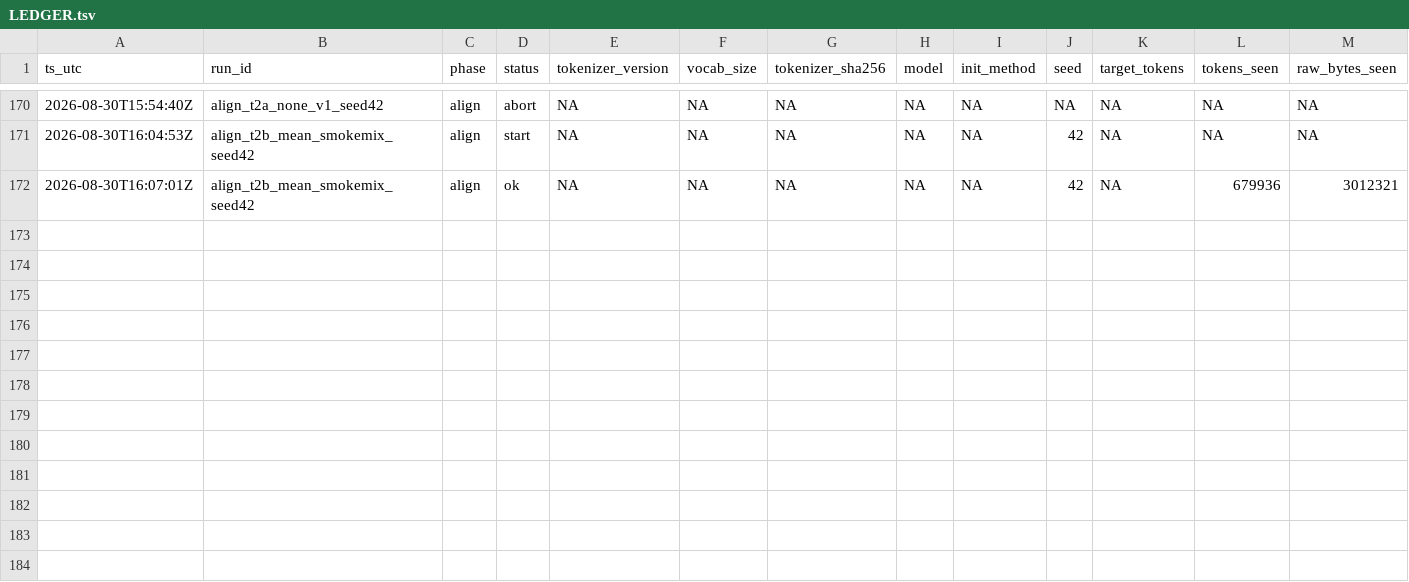
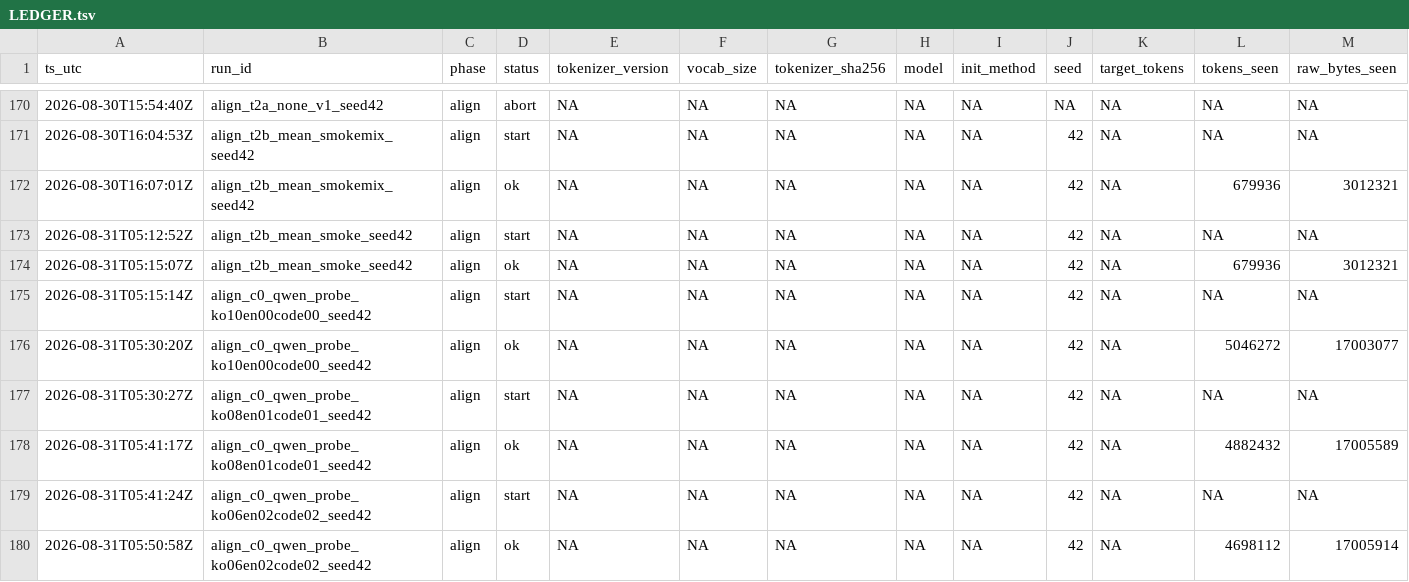
Before and after one commit to jinsan02/kotokenlab, a TSV file: experiments/LEDGER.tsv, drawn as a sheet; only a part is shown, gaps mark what is left out; rows hold the shown columns only; the diff names each change by its address in the sheet, - before the commit and + after, or states it on an @@ line.

Commit message:
record(align): 혼합비 탐침 — 영어·코드를 섞어도 손해가 줄지 않는다
C0(수술 안 받은 원본)에 정렬 절차만 17MB 씩 걸어 손해를 쟀다. 세 비율:

  ko100   ko -0.66%   en +3.61%   code +5.12%
  ko80    ko -0.64%   en +3.64%   code +4.22%
  ko60    ko -0.51%   en +3.18%   code +4.16%

가설이 틀렸다. 영어·코드를 코퍼스에 섞으면 그 토큰들이 직접 gradient 를
받아 제자리를 지킬 것으로 봤는데, 영어 손해는 3.61 -> 3.18 로 사실상
평평하다. 코드만 조금 줄고, 대신 한국어 이득도 같이 줄어든다.

사전 등록한 판정 기준(영어·코드가 2 sigma = 0.000115 BPB 안)은 세 비율
모두 통과하지 못한다. 영어 손해 +0.0299 BPB 는 기준의 260배다. 규칙대로
멈추고 보고한다 — 본 CPT 로 넘어가지 않는다.

기준 자체도 잘못 잡았다. sigma 는 CPT 의 시드 노이즈를 잰 값이지 정렬이
낼 수 있는 손해의 척도가 아니다.

Run-Id: align_c0_qwen_probe_ko06en02code02_seed42
Ledger: experiments/LEDGER.tsv,experiments/lm_metrics.tsv,experiments/train_curve.tsv
Config-SHA256: afaf9e88810cc9638e206740ce2422df3ef58effbcd13887c6a6b090f2bafc92

```diff
--- a/experiments/LEDGER.tsv
+++ b/experiments/LEDGER.tsv
+row 173: 2026-08-31T05:12:52Z | align_t2b_mean_smoke_seed42 | align | start | NA | NA | NA | NA | NA | 42 | NA | NA | NA
+row 174: 2026-08-31T05:15:07Z | align_t2b_mean_smoke_seed42 | align | ok | NA | NA | NA | NA | NA | 42 | NA | 679936 | 3012321
+row 175: 2026-08-31T05:15:14Z | align_c0_qwen_probe_ko10en00code00_seed42 | align | start | NA | NA | NA | NA | NA | 42 | NA | NA | NA
+row 176: 2026-08-31T05:30:20Z | align_c0_qwen_probe_ko10en00code00_seed42 | align | ok | NA | NA | NA | NA | NA | 42 | NA | 5046272 | 17003077
+row 177: 2026-08-31T05:30:27Z | align_c0_qwen_probe_ko08en01code01_seed42 | align | start | NA | NA | NA | NA | NA | 42 | NA | NA | NA
+row 178: 2026-08-31T05:41:17Z | align_c0_qwen_probe_ko08en01code01_seed42 | align | ok | NA | NA | NA | NA | NA | 42 | NA | 4882432 | 17005589
+row 179: 2026-08-31T05:41:24Z | align_c0_qwen_probe_ko06en02code02_seed42 | align | start | NA | NA | NA | NA | NA | 42 | NA | NA | NA
+row 180: 2026-08-31T05:50:58Z | align_c0_qwen_probe_ko06en02code02_seed42 | align | ok | NA | NA | NA | NA | NA | 42 | NA | 4698112 | 17005914
```
Also changed, not shown: experiments/clock_checks.tsv, experiments/lm_metrics.tsv, 7 other files.
